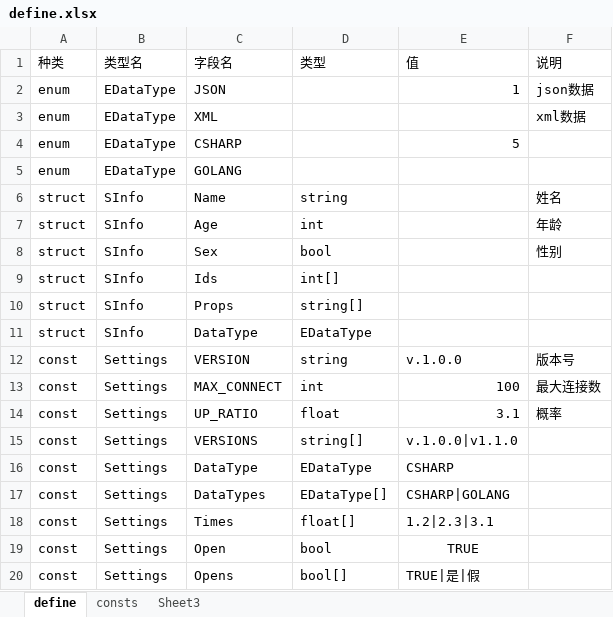
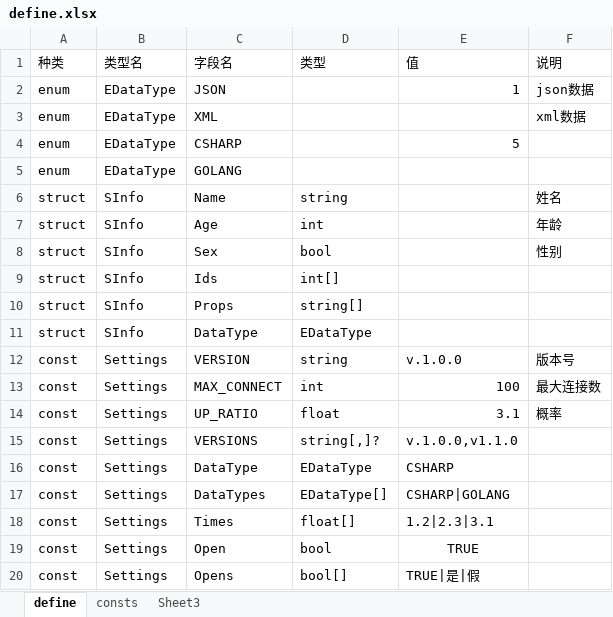
Before and after one commit to wingcd/go-xlsx-exporter, an Excel workbook: data/define.xlsx, sheet define, drawn as a sheet; values as stored, in another font and other column widths than the file's, no borders; the diff names each change by its address in the sheet, - before the commit and + after, or states it on an @@ line.

```diff
--- a/data/define.xlsx (sheet define)
+++ b/data/define.xlsx (sheet define)
-D15 (类型): string[]
+D15 (类型): string[,]?
-E15 (值): v.1.0.0|v1.1.0
+E15 (值): v.1.0.0,v1.1.0
```
Also changed, not shown: data/model.xlsx, 11 other files.
